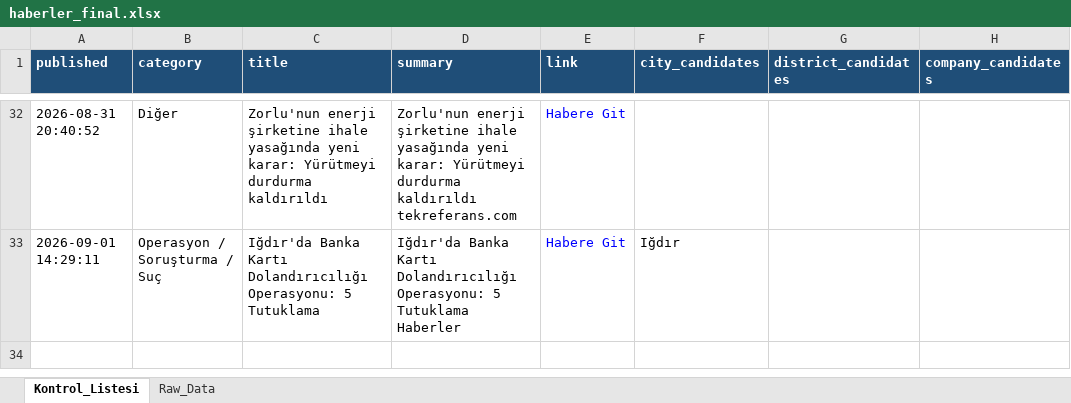
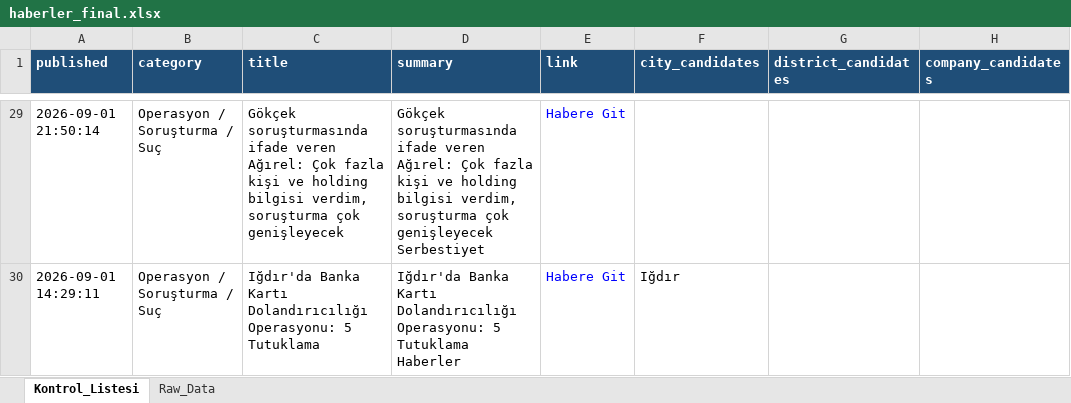
Before and after one commit to 19982109/haber-risk-monitor, an Excel workbook: data/haberler_final.xlsx, sheet Kontrol_Listesi, drawn as a sheet; only a part is shown, gaps mark what is left out; values as stored, in another font and other column widths than the file's, no borders; addresses are those after the commit; the diff covers the shown part only; the diff names each change by its address in the sheet, - before the commit and + after, or states it on an @@ line.

```diff
--- a/data/haberler_final.xlsx (sheet Kontrol_Listesi)
+++ b/data/haberler_final.xlsx (sheet Kontrol_Listesi)
-A29 (published): 2026-08-31 20:40:52
+A29 (published): 2026-09-01 21:50:14
-B29 (category): Diğer
+B29 (category): Operasyon / Soruşturma / Suç
-C29 (title): Zorlu'nun enerji şirketine ihale yasağında yeni karar: Yürütmeyi durdurma kaldırıldı
+C29 (title): Gökçek soruşturmasında ifade veren Ağırel: Çok fazla kişi ve holding bilgisi verdim, soruşturma çok genişleyecek
-D29 (summary): Zorlu'nun enerji şirketine ihale yasağında yeni karar: Yürütmeyi durdurma kaldırıldı tekreferans.com
+D29 (summary): Gökçek soruşturmasında ifade veren Ağırel: Çok fazla kişi ve holding bilgisi verdim, soruşturma çok genişleyecek Serbestiyet
```
Also changed, not shown: 14 added rows, 17 removed rows and 29 edited cells elsewhere in this sheet, sheet Raw_Data, 1 other file.
